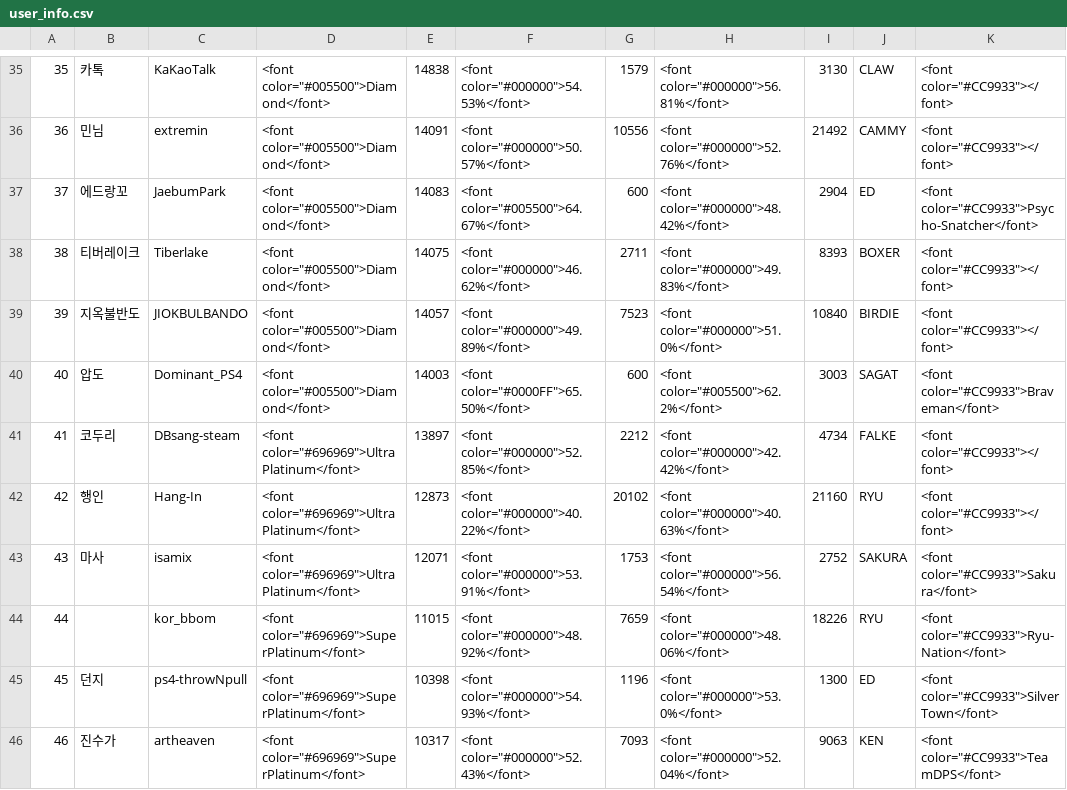
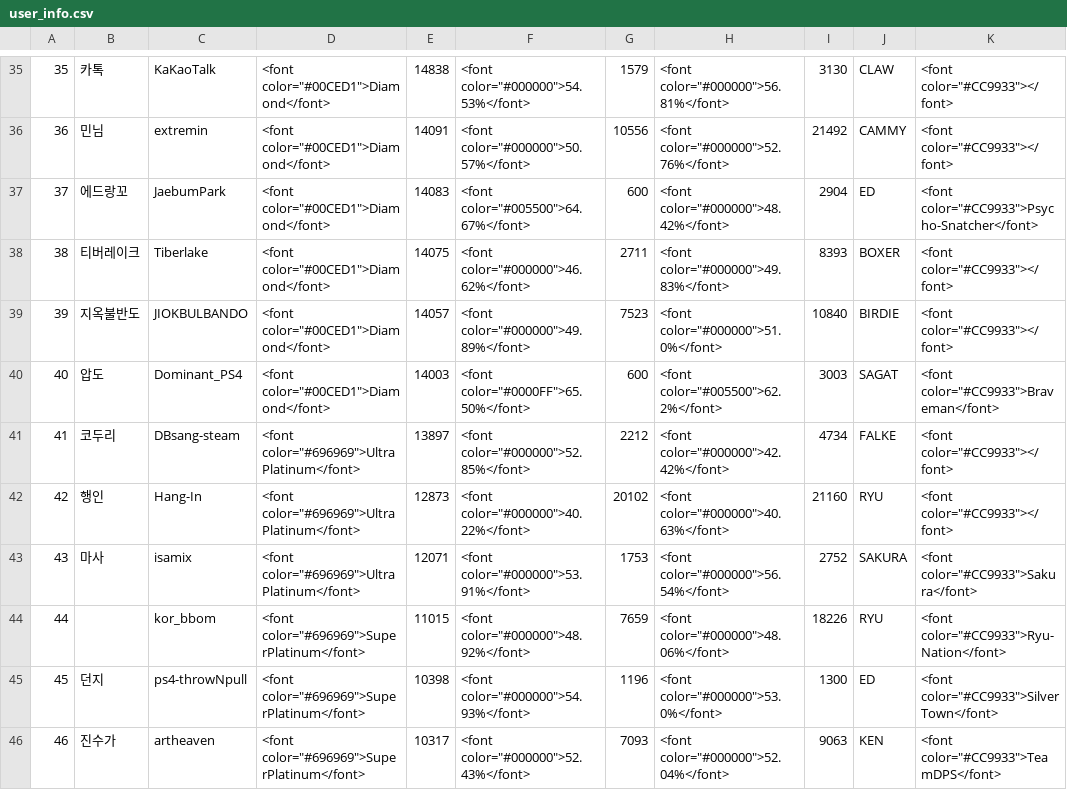
Before and after one commit to CiteKanaumi/CiteKanaumi.github.io, a CSV file: post/user_info.csv, drawn as a sheet; only a part is shown, gaps mark what is left out; the diff covers the shown part only; the diff names each change by its address in the sheet, - before the commit and + after, or states it on an @@ line.

```diff
--- a/post/user_info.csv
+++ b/post/user_info.csv
-D35:D40: <font color="#005500">Diamond</font>
+D35:D40: <font color="#00CED1">Diamond</font>
```
Also changed, not shown: 28 edited cells elsewhere in this file.
